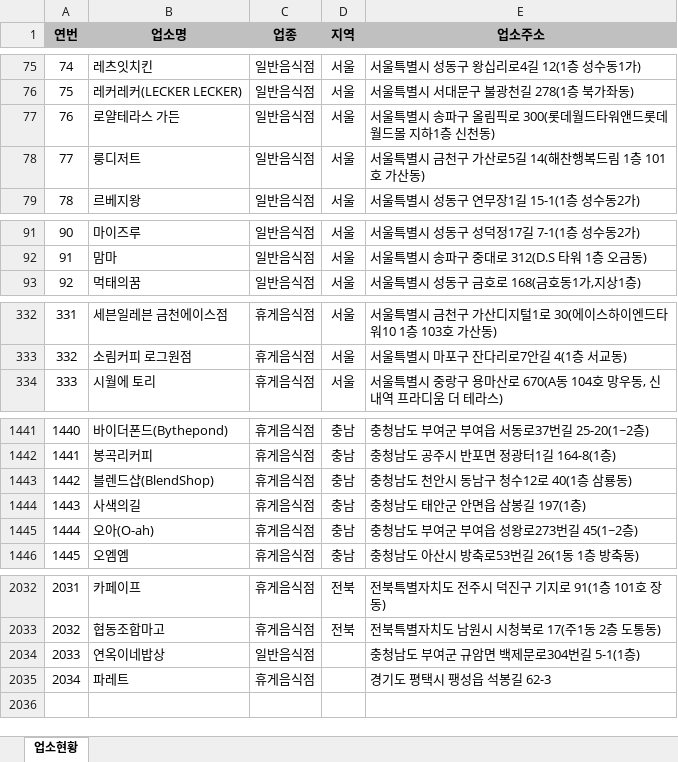
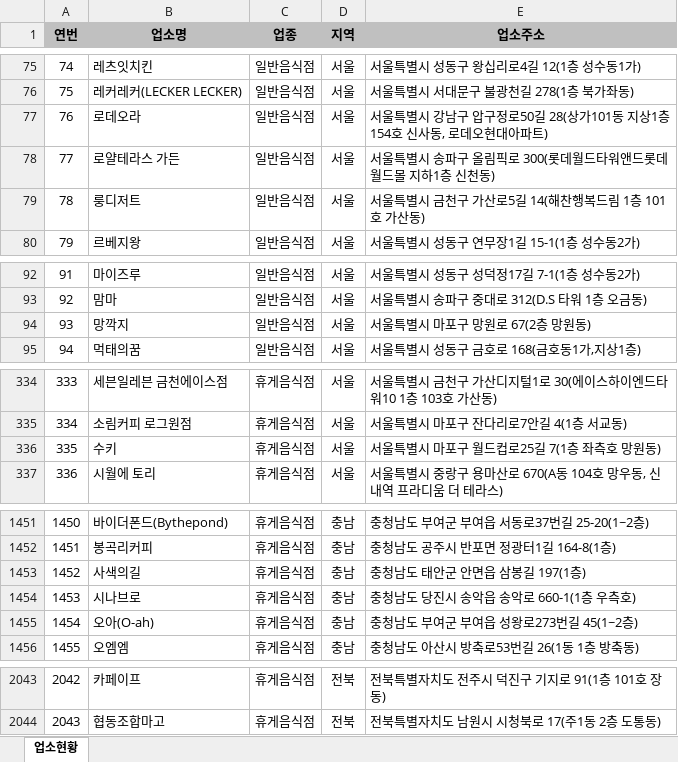
Before and after one commit to mumuabba/mumu_search, an Excel workbook: data.xlsx, sheet 업소현황, drawn as a sheet; only a part is shown, gaps mark what is left out; values as stored, in another font and other column widths than the file's, no borders; removed rows and columns are numbered as before the commit, all else as after; the diff covers the shown part only; the diff names each change by its address in the sheet, - before the commit and + after, or states it on an @@ line.

```diff
--- a/data.xlsx (sheet 업소현황)
+++ b/data.xlsx (sheet 업소현황)
+row 77: 76 | 로데오라 | 일반음식점 | 서울 | 서울특별시 강남구 압구정로50길 28(상가101동 지상1층 154호 신사동, 로데오현대아파트)
@@ column A (연번) renumbered between rows 78 and 2044 @@
+row 94: 93 | 망깍지 | 일반음식점 | 서울 | 서울특별시 마포구 망원로 67(2층 망원동)
+row 336: 335 | 수키 | 휴게음식점 | 서울 | 서울특별시 마포구 월드컵로25길 7(1층 좌측호 망원동)
-row 1443: 1442 | 블렌드샵(BlendShop) | 휴게음식점 | 충남 | 충청남도 천안시 동남구 청수12로 40(1층 삼룡동)
+row 1454: 1453 | 시나브로 | 휴게음식점 | 충남 | 충청남도 당진시 송악읍 송악로 660-1(1층 우측호)
-row 2034: 2033 | 연옥이네밥상 | 일반음식점 |  | 충청남도 부여군 규암면 백제문로304번길 5-1(1층)
-row 2035: 2034 | 파레트 | 휴게음식점 |  | 경기도 평택시 팽성읍 석봉길 62-3
```
Also changed, not shown: 10 added rows, 2 removed rows and 2 moved rows elsewhere in this sheet, 2 other files.
